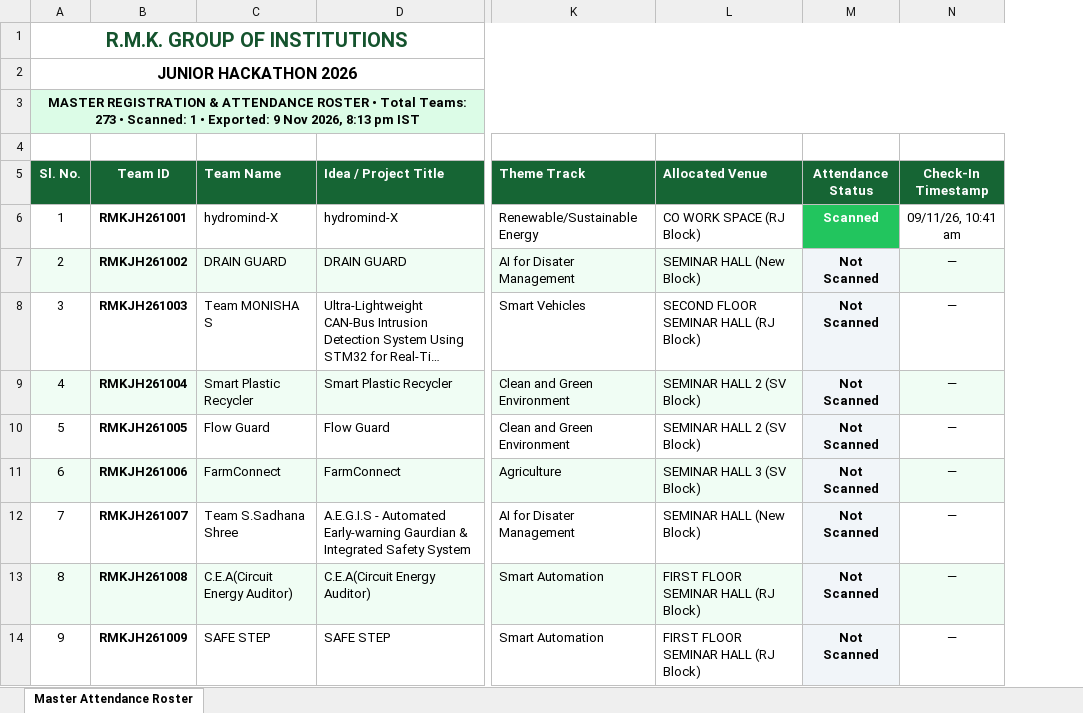
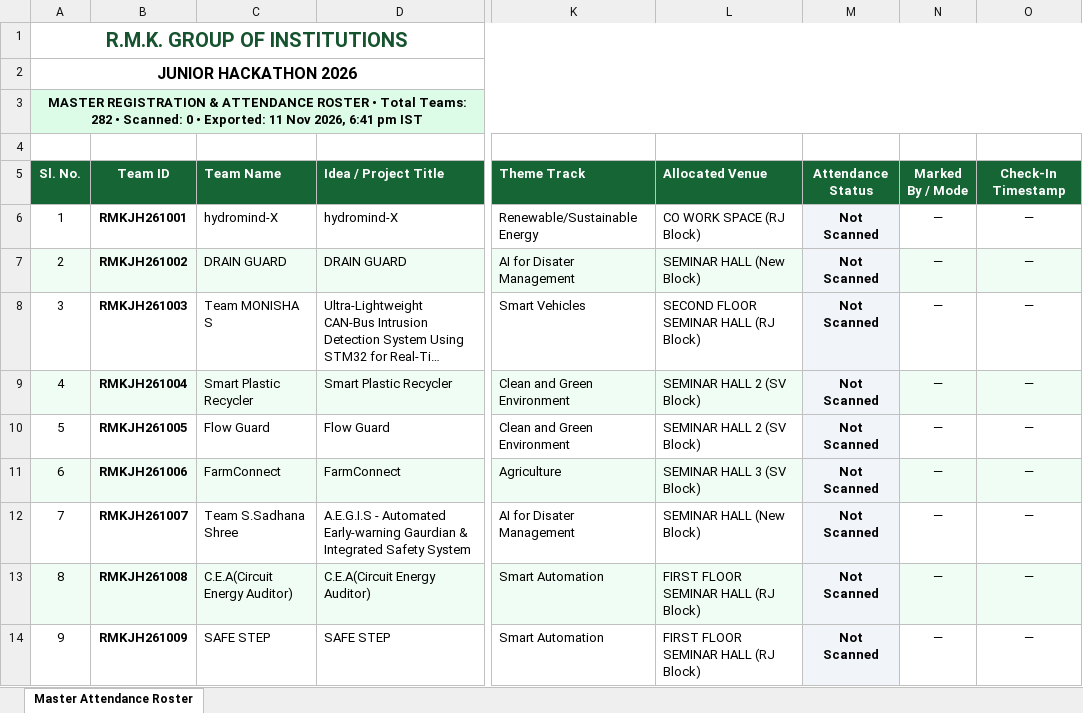
Before and after one commit to krish-mehta-01/rmk-jr-hackathon-2026, an Excel workbook: RMK_Junior_Hackathon_2026_Presence_Roster.xlsx, sheet Master Attendance Roster, drawn as a sheet; only a part is shown, gaps mark what is left out; long unchanged cells end in …; values as stored, in another font and other column widths than the file's, no borders; charts and pictures not drawn; addresses are those after the commit; the diff covers the shown part only; the diff names each change by its address in the sheet, - before the commit and + after, or states it on an @@ line.

Commit message:
feat: add presence marked_by mode to exports, mobile responsive venue tab, campus map in student UI, and ingest latest teams

```diff
--- a/RMK_Junior_Hackathon_2026_Presence_Roster.xlsx (sheet Master Attendance Roster)
+++ b/RMK_Junior_Hackathon_2026_Presence_Roster.xlsx (sheet Master Attendance Roster)
+column N (Marked By / Mode), rows 6-14: all —
@@ column A (Sl. No.) renumbered in row 3 @@
-M6 (Attendance Status): Scanned
+M6 (Attendance Status): Not Scanned
@@ M6 fill: #22C55E → #F1F5F9, text colour: #FFFFFF → black @@
-O6 (Check-In Timestamp): 09/11/26, 10:41 am
+O6 (Check-In Timestamp): —
```
Also changed, not shown: 9 added rows elsewhere in this sheet, charts or pictures, RMK_Junior_Hackathon_2026_Venue_Wise_Teams.xlsx, public/exports/RMK_Junior_Hackathon_2026_Presence_Roster.xlsx, 13 other files.
